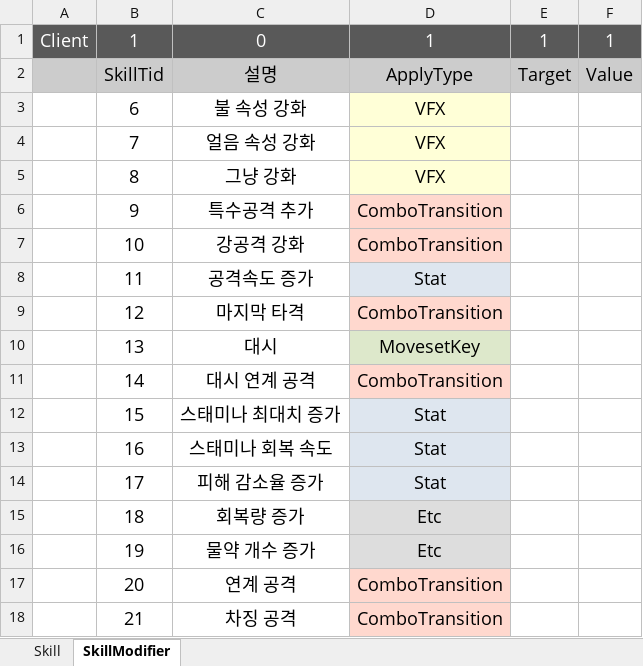
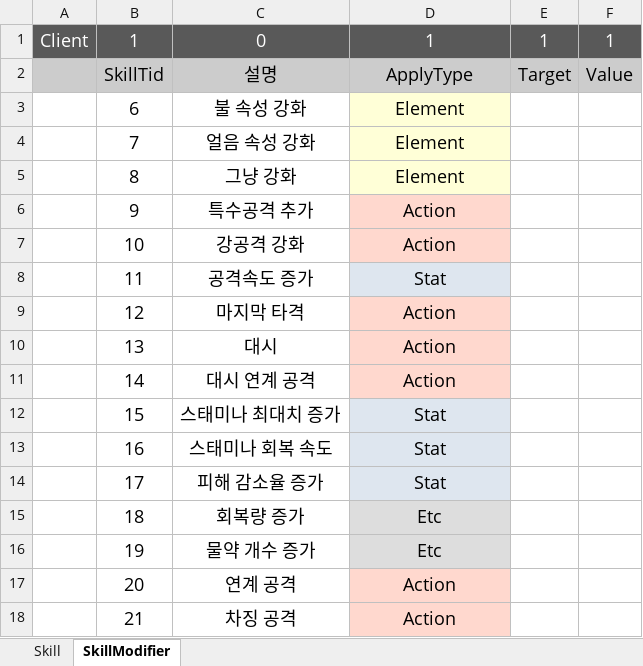
Before and after one commit to WantedBA/ProjectBA, an Excel workbook: BADesign/Excel/SkillTree.xlsx, sheet SkillModifier, drawn as a sheet; values as stored, in another font and other column widths than the file's, no borders; the diff names each change by its address in the sheet, - before the commit and + after, or states it on an @@ line.

```diff
--- a/BADesign/Excel/SkillTree.xlsx (sheet SkillModifier)
+++ b/BADesign/Excel/SkillTree.xlsx (sheet SkillModifier)
-D3:D5: VFX
+D3:D5: Element
-D6:D7: ComboTransition
+D6:D7: Action
-D9: ComboTransition
+D9: Action
-D10: MovesetKey
+D10: Action
-D10 fill: #DDE8CB
+D10 fill: #FFD8CE
-D11: ComboTransition
+D11: Action
-D17:D18: ComboTransition
+D17:D18: Action
```
Also changed, not shown: BADesign/Excel/Action.xlsx, 11 other files.
